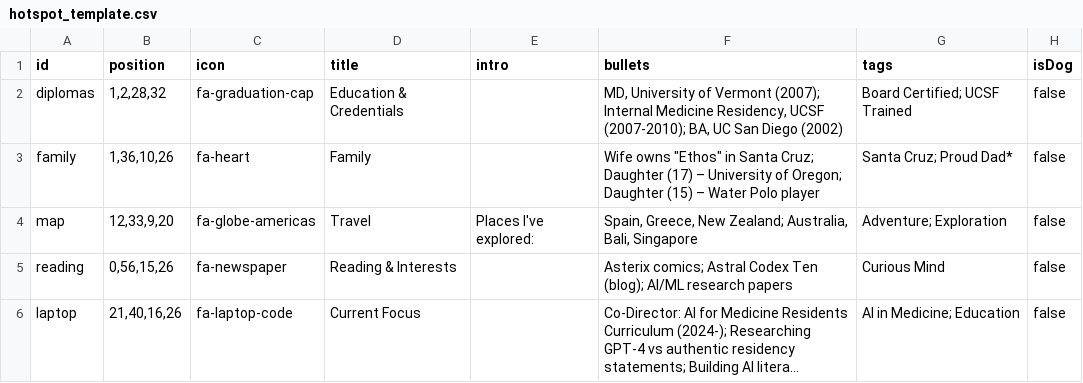
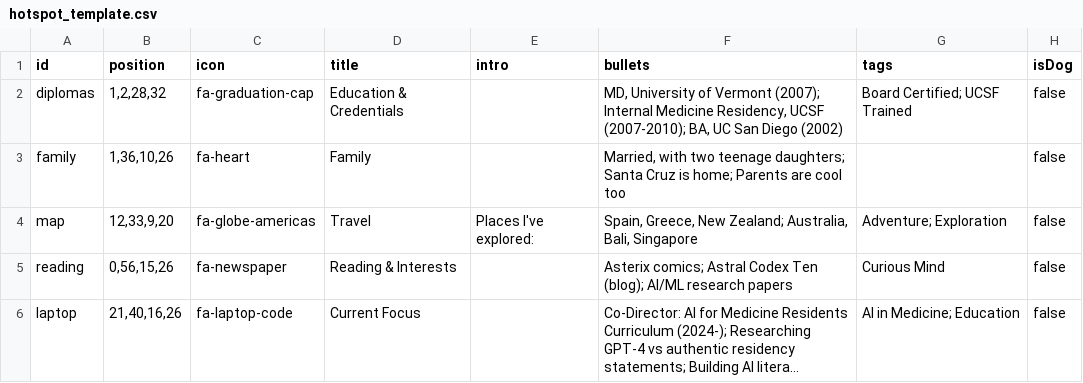
Before and after one commit to kevinkeet/frontpage, a CSV file: hotspot_template.csv, drawn as a sheet; only a part is shown; long unchanged cells end in ….

```diff
--- a/hotspot_template.csv
+++ b/hotspot_template.csv
@@ -2,3 +2,3 @@ id,position,icon,title,intro,bullets,tags,isDog
 diplomas,"1,2,28,32",fa-graduation-cap,Education & Credentials,,"MD, University of Vermont (2007); Internal Medicine Residency, UCSF (2007-2010); BA, UC San Diego (2002)",Board Certified; UCSF Trained,false
-family,"1,36,10,26",fa-heart,Family,,"Wife owns ""Ethos"" in Santa Cruz; Daughter (17) – University of Oregon; Daughter (15) – Water Polo player",Santa Cruz; Proud Dad*,false
+family,"1,36,10,26",fa-heart,Family,,"Married, with two teenage daughters; Santa Cruz is home; Parents are cool too",,false
 map,"12,33,9,20",fa-globe-americas,Travel,Places I've explored:,"Spain, Greece, New Zealand; Australia, Bali, Singapore",Adventure; Exploration,false
```
Also changed, not shown: 4 other files.
